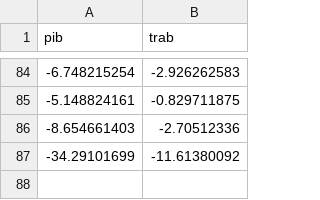
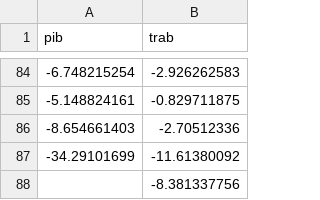
Before and after one commit to claudiodanielpc/forecast, a CSV file: pruebatrim.csv, drawn as a sheet; only a part is shown, gaps mark what is left out.

Commit message:
actualización

```diff
--- a/pruebatrim.csv
+++ b/pruebatrim.csv
@@ -87 +87,2 @@ pib,trab
 -34.29101699,-11.61380092
+,-8.381337756
```
